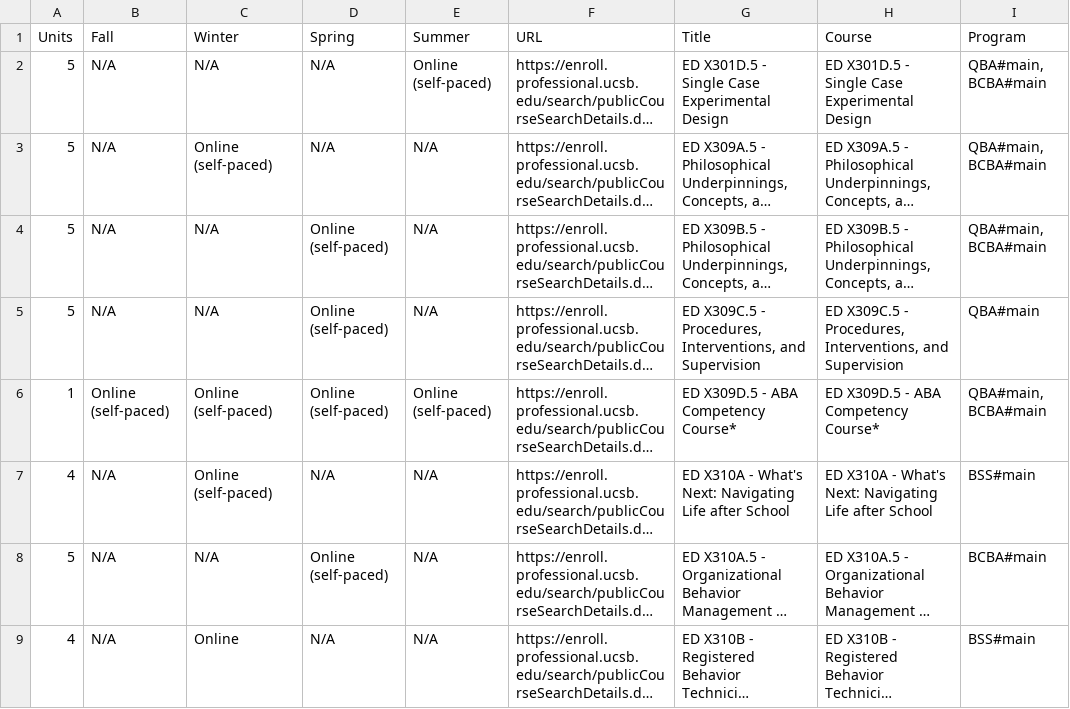
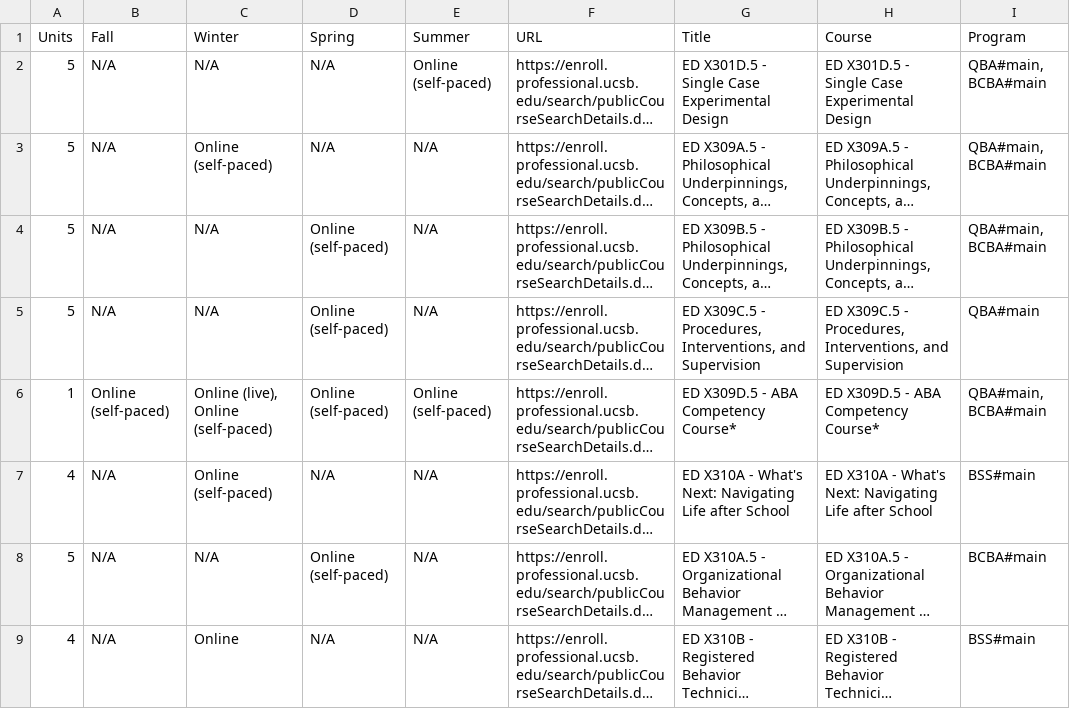
Before and after one commit to UCSB-PaCE/pace-catalog-feed, a CSV file: course-matrix/all.csv, drawn as a sheet; only a part is shown; long unchanged cells end in …; the diff names each change by its address in the sheet, - before the commit and + after, or states it on an @@ line.

Commit message:
feed: course-matrix pace-web local run 2026-11-16T19:17:22Z

```diff
--- a/course-matrix/all.csv
+++ b/course-matrix/all.csv
-C6 (Winter): Online (self-paced)
+C6 (Winter): Online (live), Online (self-paced)
```
Also changed, not shown: 36 other files.
